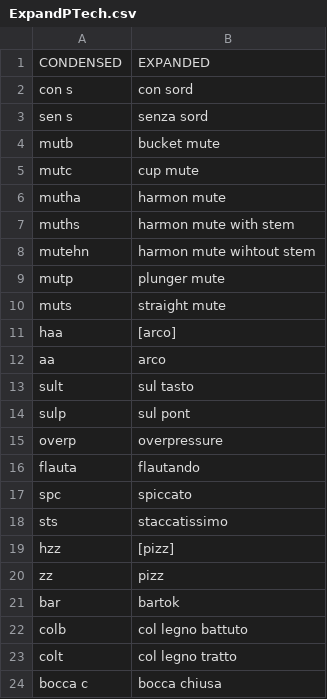
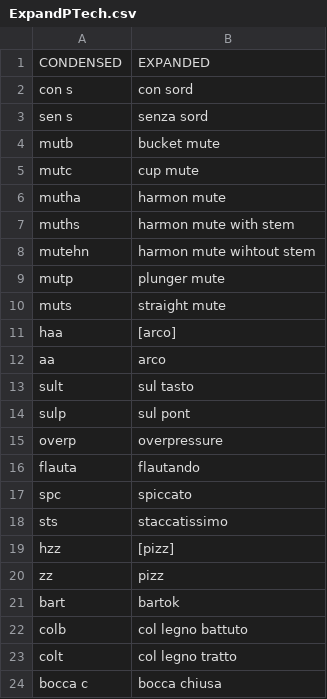
Before and after one commit to nmalleus/Score_Editors, a CSV file: Tools/AHK2/ExpandPTech.csv, drawn as a sheet.

Commit message:
bart for bartok

```diff
--- a/Tools/AHK2/ExpandPTech.csv
+++ b/Tools/AHK2/ExpandPTech.csv
@@ -20,3 +20,3 @@ hzz,[pizz]
 zz,pizz
-bar,bartok
+bart,bartok
 colb,col legno battuto
```
Also changed, not shown: Tools/AHK2/ExpandTech.csv.
